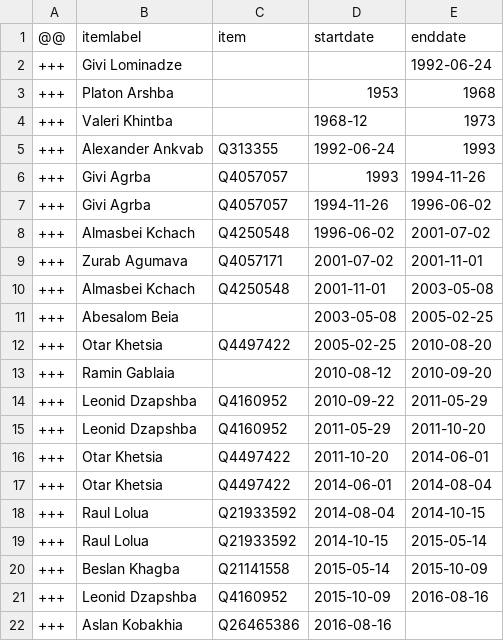
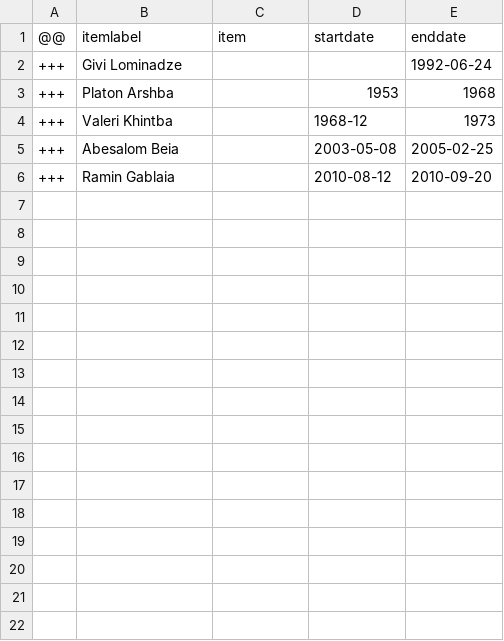
Before and after one commit to every-politician-scrapers/abkhazia-ministers, a CSV file: sources/internal-minister/diff.csv, drawn as a sheet; the diff names each change by its address in the sheet, - before the commit and + after, or states it on an @@ line.

```diff
--- a/sources/internal-minister/diff.csv
+++ b/sources/internal-minister/diff.csv
-row 5: +++ | Alexander Ankvab | Q313355 | 1992-06-24 | 1993
-row 6: +++ | Givi Agrba | Q4057057 | 1993 | 1994-11-26
-row 7: +++ | Givi Agrba | Q4057057 | 1994-11-26 | 1996-06-02
-row 8: +++ | Almasbei Kchach | Q4250548 | 1996-06-02 | 2001-07-02
-row 9: +++ | Zurab Agumava | Q4057171 | 2001-07-02 | 2001-11-01
-row 10: +++ | Almasbei Kchach | Q4250548 | 2001-11-01 | 2003-05-08
-row 12: +++ | Otar Khetsia | Q4497422 | 2005-02-25 | 2010-08-20
-row 14: +++ | Leonid Dzapshba | Q4160952 | 2010-09-22 | 2011-05-29
-row 15: +++ | Leonid Dzapshba | Q4160952 | 2011-05-29 | 2011-10-20
-row 16: +++ | Otar Khetsia | Q4497422 | 2011-10-20 | 2014-06-01
-row 17: +++ | Otar Khetsia | Q4497422 | 2014-06-01 | 2014-08-04
-row 18: +++ | Raul Lolua | Q21933592 | 2014-08-04 | 2014-10-15
-row 19: +++ | Raul Lolua | Q21933592 | 2014-10-15 | 2015-05-14
-row 20: +++ | Beslan Khagba | Q21141558 | 2015-05-14 | 2015-10-09
-row 21: +++ | Leonid Dzapshba | Q4160952 | 2015-10-09 | 2016-08-16
-row 22: +++ | Aslan Kobakhia | Q26465386 | 2016-08-16
```
Also changed, not shown: sources/foreign-minister/wikidata.csv, sources/president-enwiki/diff.csv, 9 other files.
